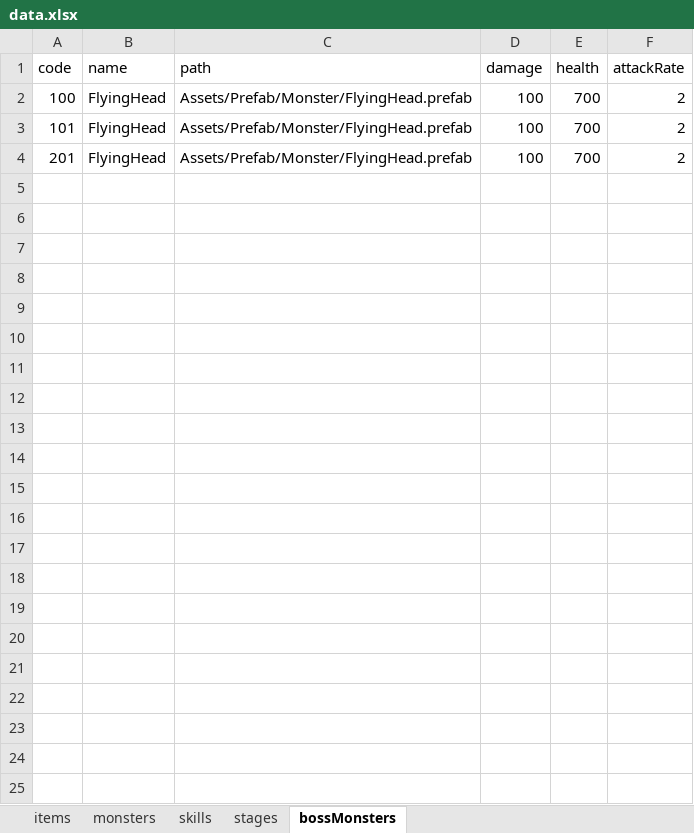
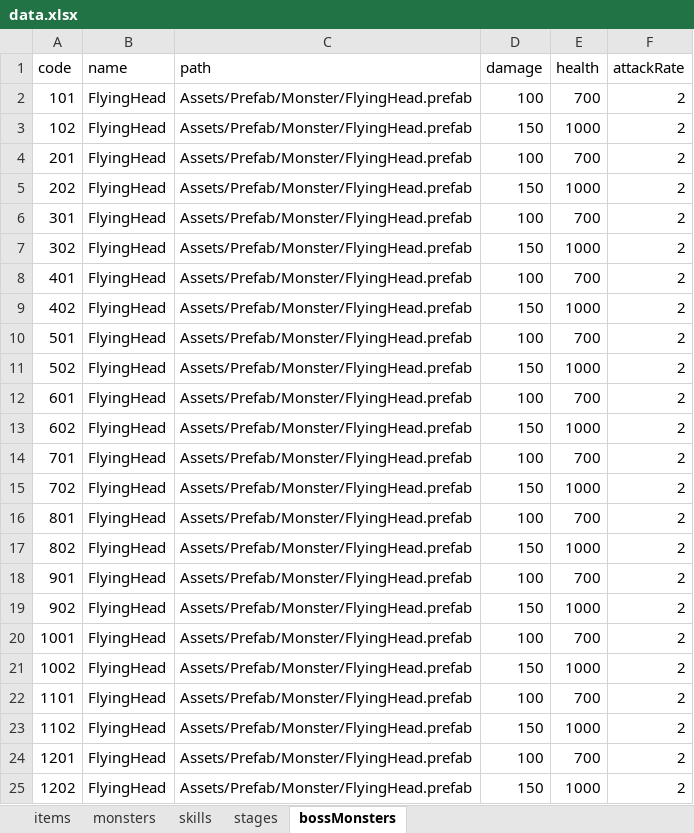
Before and after one commit to GangCat/MobileProject, an Excel workbook: Assets/xlsx/data.xlsx, sheet bossMonsters, drawn as a sheet; values as stored, in another font and other column widths than the file's, no borders; removed rows and columns are numbered as before the commit, all else as after; the diff names each change by its address in the sheet, - before the commit and + after, or states it on an @@ line.

```diff
--- a/Assets/xlsx/data.xlsx (sheet bossMonsters)
+++ b/Assets/xlsx/data.xlsx (sheet bossMonsters)
-row 2: 100 | FlyingHead | Assets/Prefab/Monster/FlyingHead.prefab | 100 | 700 | 2
+row 3: 102 | FlyingHead | Assets/Prefab/Monster/FlyingHead.prefab | 150 | 1000 | 2
+row 5: 202 | FlyingHead | Assets/Prefab/Monster/FlyingHead.prefab | 150 | 1000 | 2
+row 6: 301 | FlyingHead | Assets/Prefab/Monster/FlyingHead.prefab | 100 | 700 | 2
+row 7: 302 | FlyingHead | Assets/Prefab/Monster/FlyingHead.prefab | 150 | 1000 | 2
+row 8: 401 | FlyingHead | Assets/Prefab/Monster/FlyingHead.prefab | 100 | 700 | 2
+row 9: 402 | FlyingHead | Assets/Prefab/Monster/FlyingHead.prefab | 150 | 1000 | 2
+row 10: 501 | FlyingHead | Assets/Prefab/Monster/FlyingHead.prefab | 100 | 700 | 2
+row 11: 502 | FlyingHead | Assets/Prefab/Monster/FlyingHead.prefab | 150 | 1000 | 2
+row 12: 601 | FlyingHead | Assets/Prefab/Monster/FlyingHead.prefab | 100 | 700 | 2
+row 13: 602 | FlyingHead | Assets/Prefab/Monster/FlyingHead.prefab | 150 | 1000 | 2
+row 14: 701 | FlyingHead | Assets/Prefab/Monster/FlyingHead.prefab | 100 | 700 | 2
+row 15: 702 | FlyingHead | Assets/Prefab/Monster/FlyingHead.prefab | 150 | 1000 | 2
+row 16: 801 | FlyingHead | Assets/Prefab/Monster/FlyingHead.prefab | 100 | 700 | 2
+row 17: 802 | FlyingHead | Assets/Prefab/Monster/FlyingHead.prefab | 150 | 1000 | 2
+row 18: 901 | FlyingHead | Assets/Prefab/Monster/FlyingHead.prefab | 100 | 700 | 2
+row 19: 902 | FlyingHead | Assets/Prefab/Monster/FlyingHead.prefab | 150 | 1000 | 2
+row 20: 1001 | FlyingHead | Assets/Prefab/Monster/FlyingHead.prefab | 100 | 700 | 2
+row 21: 1002 | FlyingHead | Assets/Prefab/Monster/FlyingHead.prefab | 150 | 1000 | 2
+row 22: 1101 | FlyingHead | Assets/Prefab/Monster/FlyingHead.prefab | 100 | 700 | 2
+row 23: 1102 | FlyingHead | Assets/Prefab/Monster/FlyingHead.prefab | 150 | 1000 | 2
+row 24: 1201 | FlyingHead | Assets/Prefab/Monster/FlyingHead.prefab | 100 | 700 | 2
+row 25: 1202 | FlyingHead | Assets/Prefab/Monster/FlyingHead.prefab | 150 | 1000 | 2
```
Also changed, not shown: sheet stages, 10 other files.
